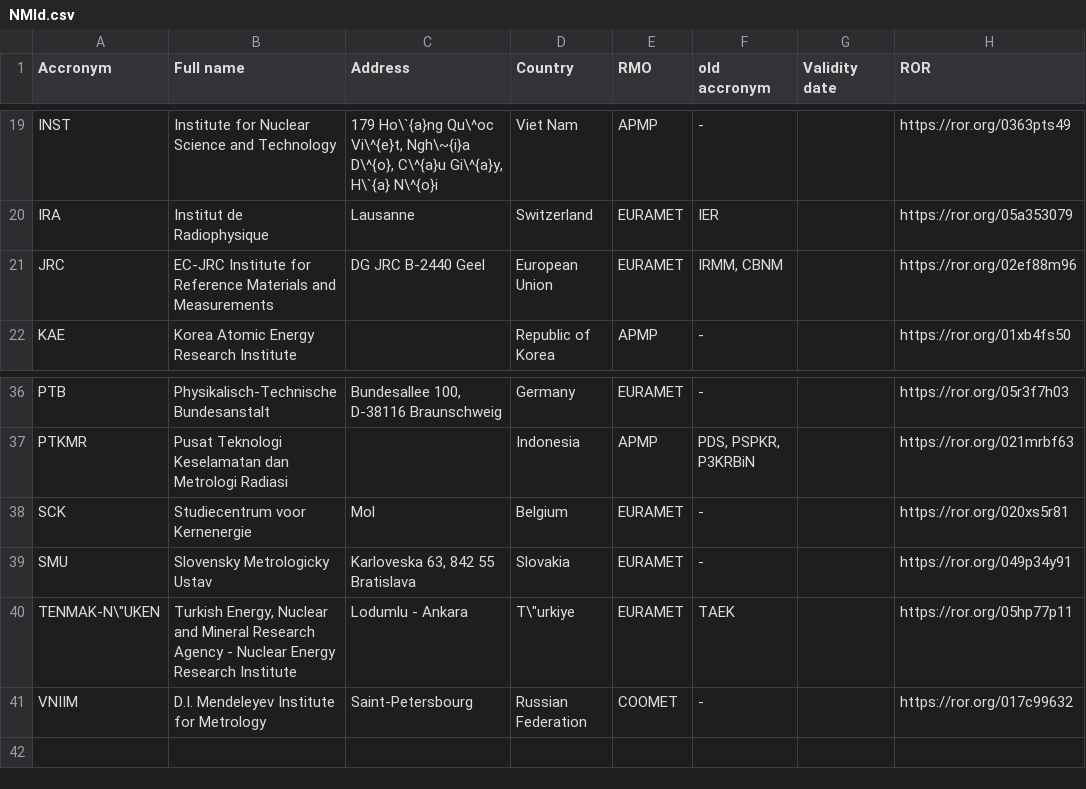
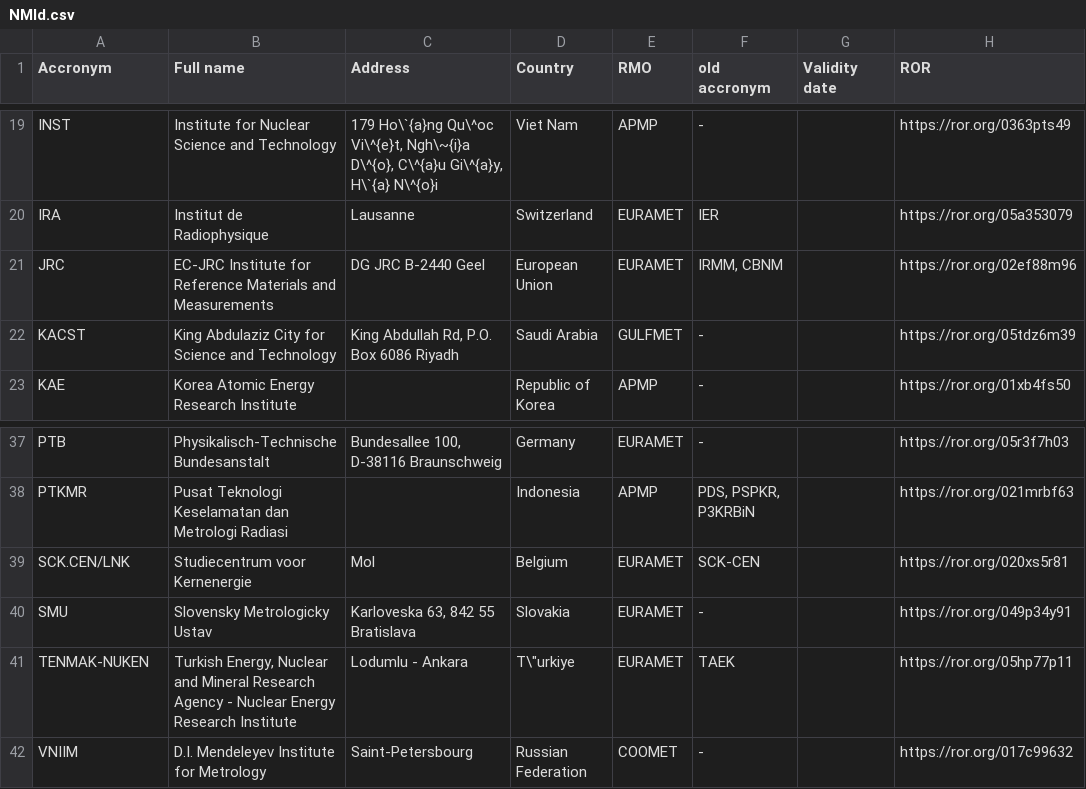
Before and after one commit to RomainCoulon/BIPM.RI-II--K1_database, a CSV file: FAIRversions/NMId.csv, drawn as a sheet; only a part is shown, gaps mark what is left out.

```diff
--- a/FAIRversions/NMId.csv
+++ b/FAIRversions/NMId.csv
@@ -21,2 +21,3 @@ IRA;Institut de Radiophysique;Lausanne;Switzerland;EURAMET;IER;;https://ror.org/
 JRC;EC-JRC Institute for Reference Materials and Measurements ;DG JRC B-2440 Geel;European Union;EURAMET;IRMM, CBNM;;https://ror.org/02ef88m96
+KACST;King Abdulaziz City for Science and Technology ;King Abdullah Rd, P.O. Box 6086 Riyadh;Saudi Arabia;GULFMET;-;;https://ror.org/05tdz6m39
 KAE;Korea Atomic Energy Research Institute;;Republic of Korea;APMP;-;;https://ror.org/01xb4fs50
@@ -37,5 +38,5 @@ PTB;Physikalisch-Technische Bundesanstalt;Bundesallee 100, D-38116 Braunschweig;
 PTKMR;Pusat Teknologi Keselamatan dan Metrologi Radiasi;;Indonesia;APMP;PDS, PSPKR, P3KRBiN;;https://ror.org/021mrbf63
-SCK;Studiecentrum voor Kernenergie;Mol;Belgium;EURAMET;-;;https://ror.org/020xs5r81
+SCK.CEN/LNK;Studiecentrum voor Kernenergie;Mol;Belgium;EURAMET;SCK-CEN;;https://ror.org/020xs5r81
 SMU;Slovensky Metrologicky Ustav;Karloveska 63, 842 55 Bratislava;Slovakia;EURAMET;-;;https://ror.org/049p34y91
-"TENMAK-N\""UKEN";Turkish Energy, Nuclear and Mineral Research Agency - Nuclear Energy Research Institute;Lodumlu - Ankara;"T\""urkiye";EURAMET;TAEK;;https://ror.org/05hp77p11
+TENMAK-NUKEN;Turkish Energy, Nuclear and Mineral Research Agency - Nuclear Energy Research Institute;Lodumlu - Ankara;"T\""urkiye";EURAMET;TAEK;;https://ror.org/05hp77p11
 VNIIM;D.I. Mendeleyev Institute for Metrology;Saint-Petersbourg;Russian Federation;COOMET;-;;https://ror.org/017c99632
```
Also changed, not shown: FAIRversions/ChemID/Na-22.csv, 52 other files.
